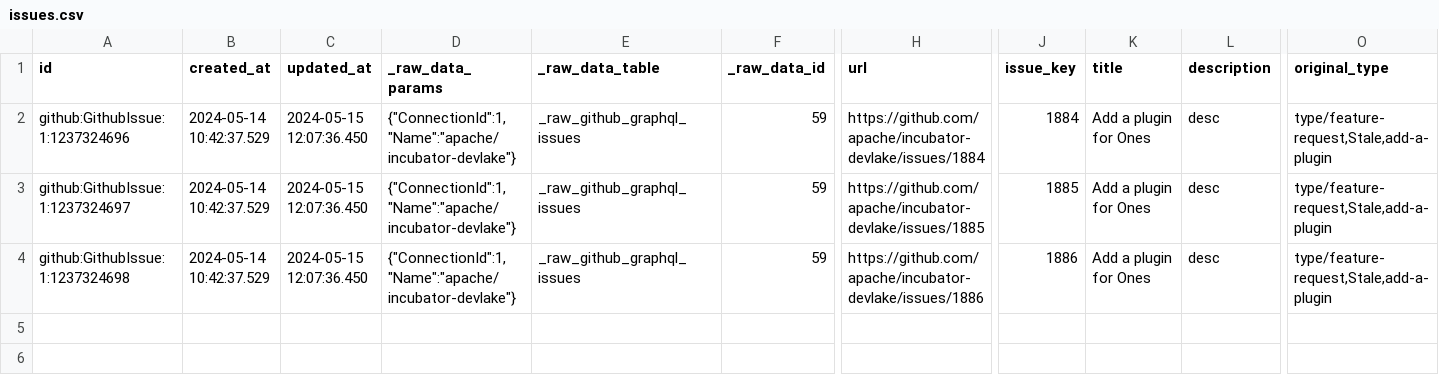
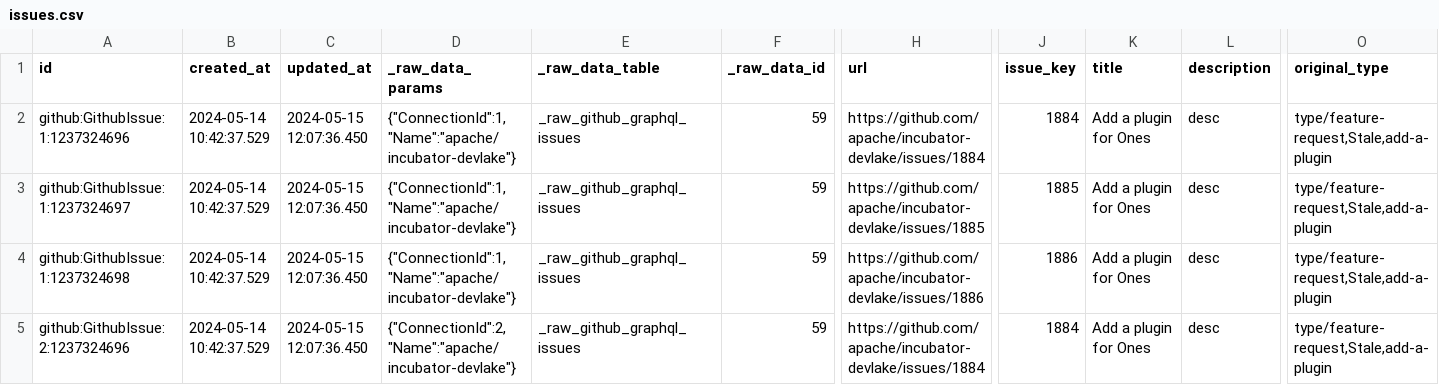
Before and after one commit to apache/incubator-devlake, a CSV file: backend/plugins/linker/e2e/snapshot_tables/issues.csv, drawn as a sheet; only a part is shown, gaps mark what is left out; rows hold the shown columns only; the diff names each change by its address in the sheet, - before the commit and + after, or states it on an @@ line.

Commit message:
fix(linker): link current project's issues

```diff
--- a/backend/plugins/linker/e2e/snapshot_tables/issues.csv
+++ b/backend/plugins/linker/e2e/snapshot_tables/issues.csv
+row 5: github:GithubIssue:2:1237324696 | 2024-05-14 10:42:37.529 | 2024-05-15 12:07:36.450 | {"ConnectionId":2,"Name":"apache/incubator-devlake"} | _raw_github_graphql_issues | 59 | https://github.com/apache/incubator-devlake/issues/1884 | 1884 | Add a plugin for Ones | desc | type/feature-request,Stale,add-a-plugin
```
Also changed, not shown: backend/plugins/linker/e2e/snapshot_tables/project_mapping.csv, 3 other files.
